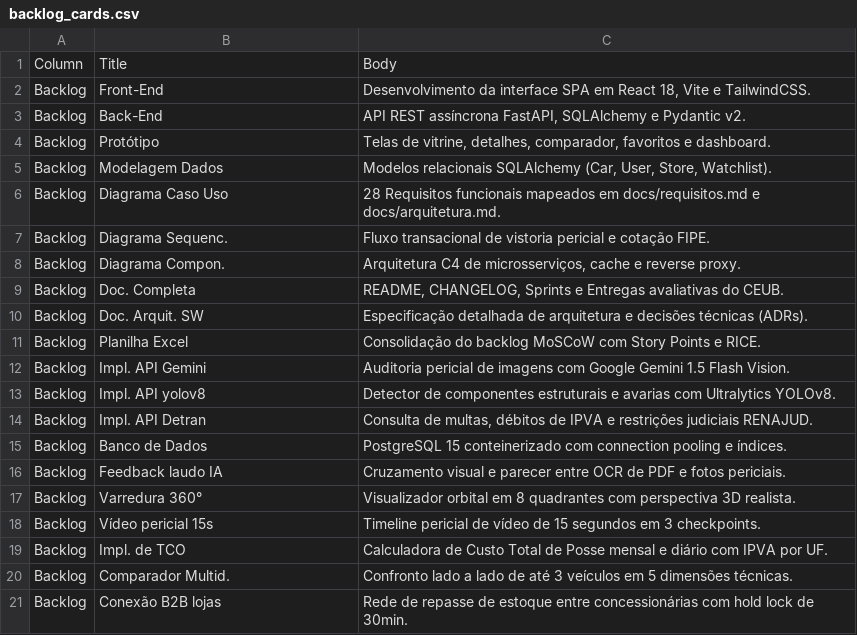
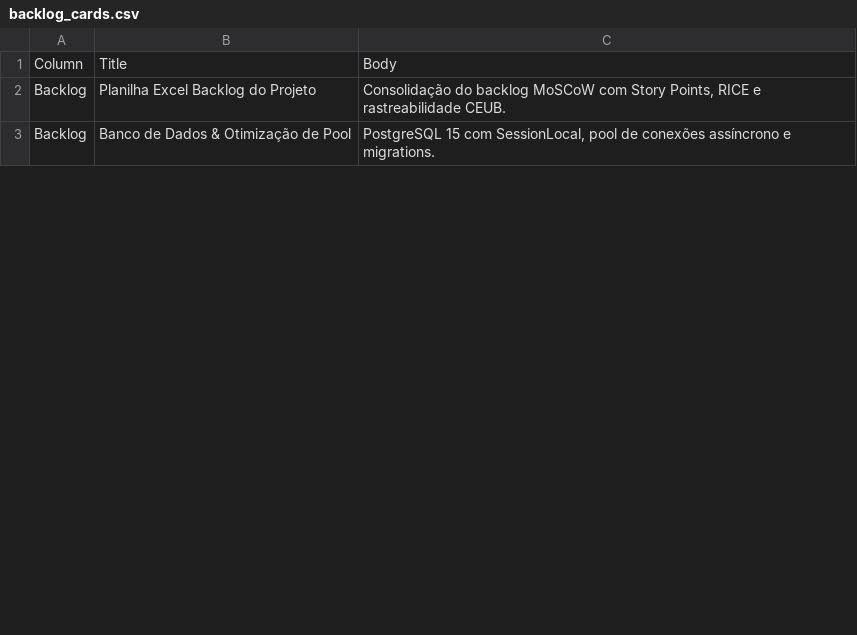
Before and after one commit to carlswilson22/Automatch, a CSV file: scripts/backlog_cards.csv, drawn as a sheet; only a part is shown; the diff covers the shown part only.

Commit message:
refactor(backlog): eliminar cartoes essenciais, separar cartoes em suas respectivas colunas operacionais e unificar backlog

```diff
--- a/scripts/backlog_cards.csv
+++ b/scripts/backlog_cards.csv
@@ -1,21 +1,3 @@
 Column,Title,Body
-"Backlog","Front-End","Desenvolvimento da interface SPA em React 18, Vite e TailwindCSS."
-"Backlog","Back-End","API REST assíncrona FastAPI, SQLAlchemy e Pydantic v2."
-"Backlog","Protótipo","Telas de vitrine, detalhes, comparador, favoritos e dashboard."
-"Backlog","Modelagem Dados","Modelos relacionais SQLAlchemy (Car, User, Store, Watchlist)."
-"Backlog","Diagrama Caso Uso","28 Requisitos funcionais mapeados em docs/requisitos.md e docs/arquitetura.md."
-"Backlog","Diagrama Sequenc.","Fluxo transacional de vistoria pericial e cotação FIPE."
-"Backlog","Diagrama Compon.","Arquitetura C4 de microsserviços, cache e reverse proxy."
-"Backlog","Doc. Completa","README, CHANGELOG, Sprints e Entregas avaliativas do CEUB."
-"Backlog","Doc. Arquit. SW","Especificação detalhada de arquitetura e decisões técnicas (ADRs)."
-"Backlog","Planilha Excel","Consolidação do backlog MoSCoW com Story Points e RICE."
-"Backlog","Impl. API Gemini","Auditoria pericial de imagens com Google Gemini 1.5 Flash Vision."
-"Backlog","Impl. API yolov8","Detector de componentes estruturais e avarias com Ultralytics YOLOv8."
-"Backlog","Impl. API Detran","Consulta de multas, débitos de IPVA e restrições judiciais RENAJUD."
-"Backlog","Banco de Dados","PostgreSQL 15 conteinerizado com connection pooling e índices."
-"Backlog","Feedback laudo IA","Cruzamento visual e parecer entre OCR de PDF e fotos periciais."
-"Backlog","Varredura 360°","Visualizador orbital em 8 quadrantes com perspectiva 3D realista."
-"Backlog","Vídeo pericial 15s","Timeline pericial de vídeo de 15 segundos em 3 checkpoints."
-"Backlog","Impl. de TCO","Calculadora de Custo Total de Posse mensal e diário com IPVA por UF."
-"Backlog","Comparador Multid.","Confronto lado a lado de até 3 veículos em 5 dimensões técnicas."
-"Backlog","Conexão B2B lojas","Rede de repasse de estoque entre concessionárias com hold lock de 30min."
+"Backlog","Planilha Excel Backlog do Projeto","Consolidação do backlog MoSCoW com Story Points, RICE e rastreabilidade CEUB."
+"Backlog","Banco de Dados & Otimização de Pool","PostgreSQL 15 com SessionLocal, pool de conexões assíncrono e migrations."
```
Also changed, not shown: 12 added rows, 17 removed rows and 27 edited cells elsewhere in this file, 6 other files.
